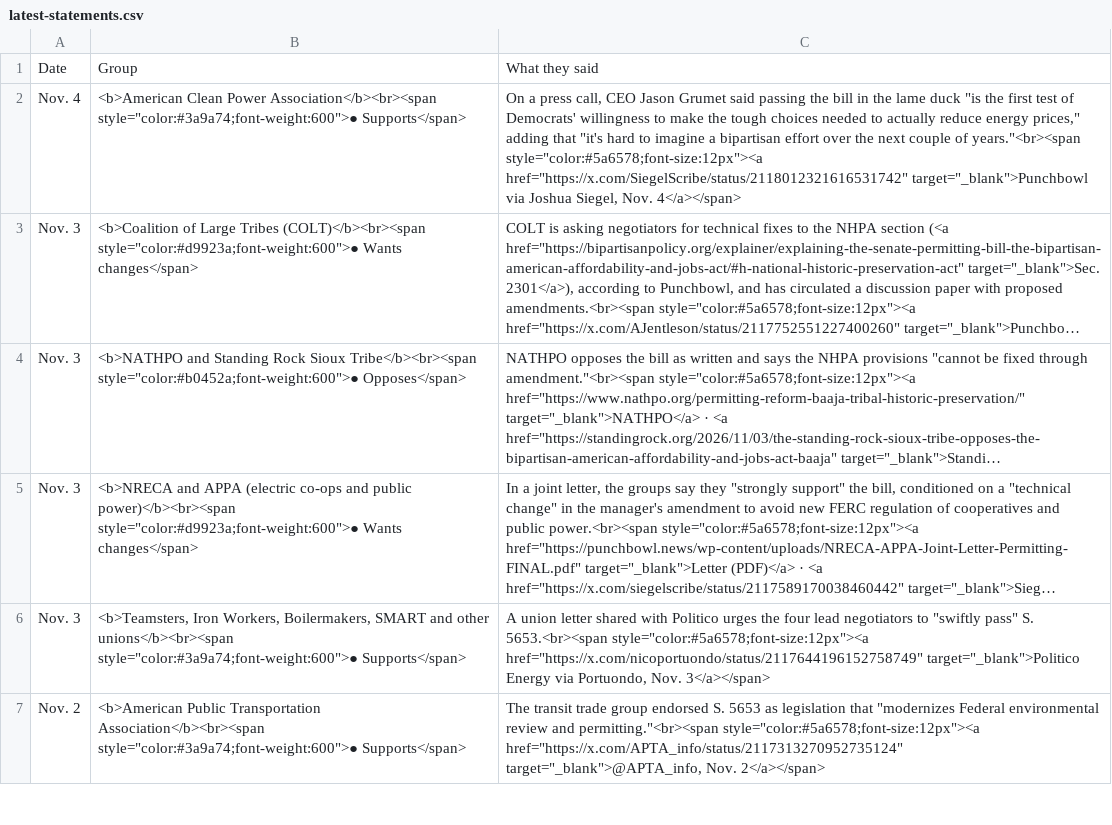
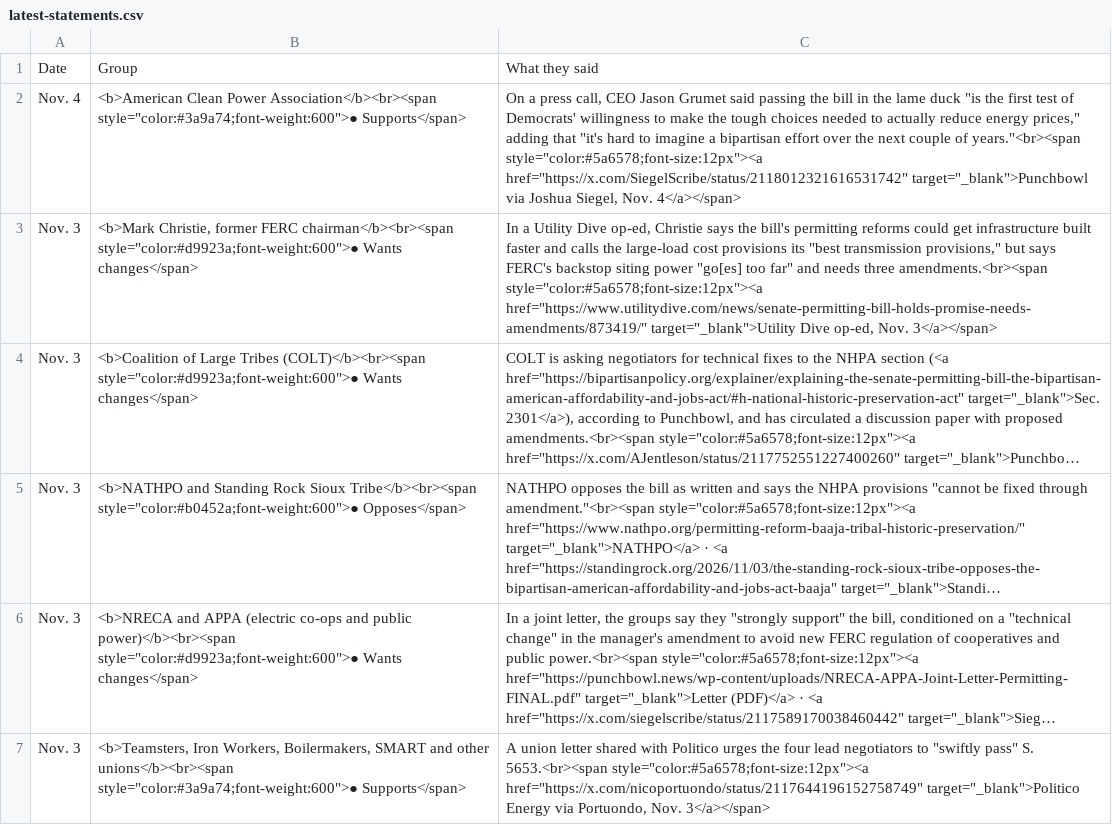
Before and after one commit to parksgc/baaja-scorecard, a CSV file: data/latest-statements.csv, drawn as a sheet; only a part is shown; the shorter side is filled out with more unchanged rows; long unchanged cells end in …; the diff names each change by its address in the sheet, - before the commit and + after, or states it on an @@ line.

```diff
--- a/data/latest-statements.csv
+++ b/data/latest-statements.csv
+row 3: Nov. 3 | <b>Mark Christie, former FERC chairman</b><br><span style="color:#d9923a;font-weight:600">● Wants changes</span> | In a Utility Dive op-ed, Christie says the bill's permitting reforms could get infrastructure built faster and calls the large-load cost provisions its "best transmission provisions," but says FERC's backstop siting power "go[es] too far" and needs three amendments.<br><span style="color:#5a6578;font-size:12px"><a href="https://www.utilitydive.com/news/senate-permitting-bill-holds-promise-needs-amendments/873419/" target="_blank">Utility Dive op-ed, Nov. 3</a></span>
```
Also changed, not shown: 1 other file.
